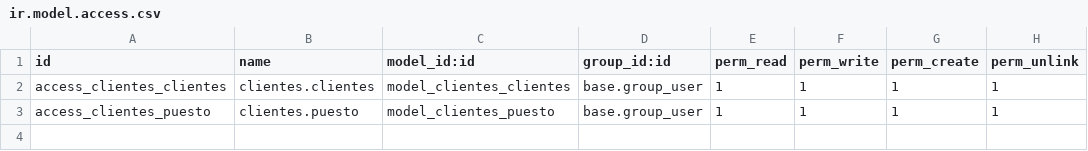
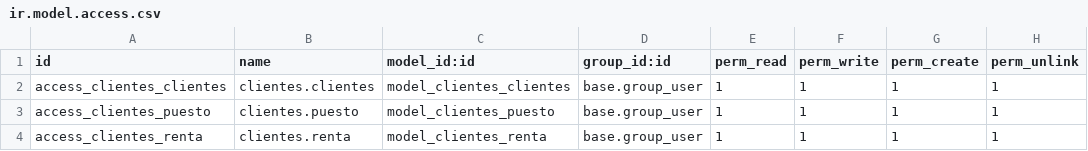
Before and after one commit to alion1992/Unidad5SGE, a CSV file: clientes/security/ir.model.access.csv, drawn as a sheet.

```diff
--- a/clientes/security/ir.model.access.csv
+++ b/clientes/security/ir.model.access.csv
@@ -3 +3,2 @@ access_clientes_clientes,clientes.clientes,model_clientes_clientes,base.group_us
 access_clientes_puesto,clientes.puesto,model_clientes_puesto,base.group_user,1,1,1,1
+access_clientes_renta,clientes.renta,model_clientes_renta,base.group_user,1,1,1,1
```
Also changed, not shown: 2 other files.
